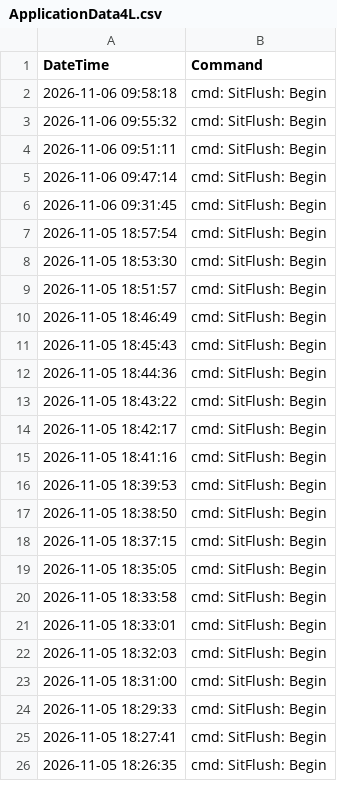
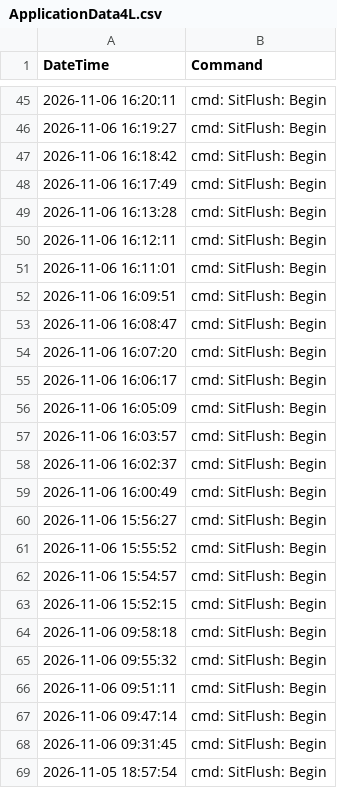
Before and after one commit to UMGCCFCSS/InstrumentQC, a CSV file: data/4L/Archive/ApplicationData4L.csv, drawn as a sheet; only a part is shown, gaps mark what is left out; the shorter side is filled out with more unchanged rows; the diff covers the shown part only.

```diff
--- a/data/4L/Archive/ApplicationData4L.csv
+++ b/data/4L/Archive/ApplicationData4L.csv
@@ -2 +45,20 @@
+2026-11-06 16:20:11,"cmd: SitFlush: Begin"
+2026-11-06 16:19:27,"cmd: SitFlush: Begin"
+2026-11-06 16:18:42,"cmd: SitFlush: Begin"
+2026-11-06 16:17:49,"cmd: SitFlush: Begin"
+2026-11-06 16:13:28,"cmd: SitFlush: Begin"
+2026-11-06 16:12:11,"cmd: SitFlush: Begin"
+2026-11-06 16:11:01,"cmd: SitFlush: Begin"
+2026-11-06 16:09:51,"cmd: SitFlush: Begin"
+2026-11-06 16:08:47,"cmd: SitFlush: Begin"
+2026-11-06 16:07:20,"cmd: SitFlush: Begin"
+2026-11-06 16:06:17,"cmd: SitFlush: Begin"
+2026-11-06 16:05:09,"cmd: SitFlush: Begin"
+2026-11-06 16:03:57,"cmd: SitFlush: Begin"
+2026-11-06 16:02:37,"cmd: SitFlush: Begin"
+2026-11-06 16:00:49,"cmd: SitFlush: Begin"
+2026-11-06 15:56:27,"cmd: SitFlush: Begin"
+2026-11-06 15:55:52,"cmd: SitFlush: Begin"
+2026-11-06 15:54:57,"cmd: SitFlush: Begin"
+2026-11-06 15:52:15,"cmd: SitFlush: Begin"
 2026-11-06 09:58:18,"cmd: SitFlush: Begin"
```
Also changed, not shown: 43 added rows elsewhere in this file, data/4L/Archive/ArchivedData4L.csv, data/4L/Archive/BeadData4L.csv, 1 other file.
